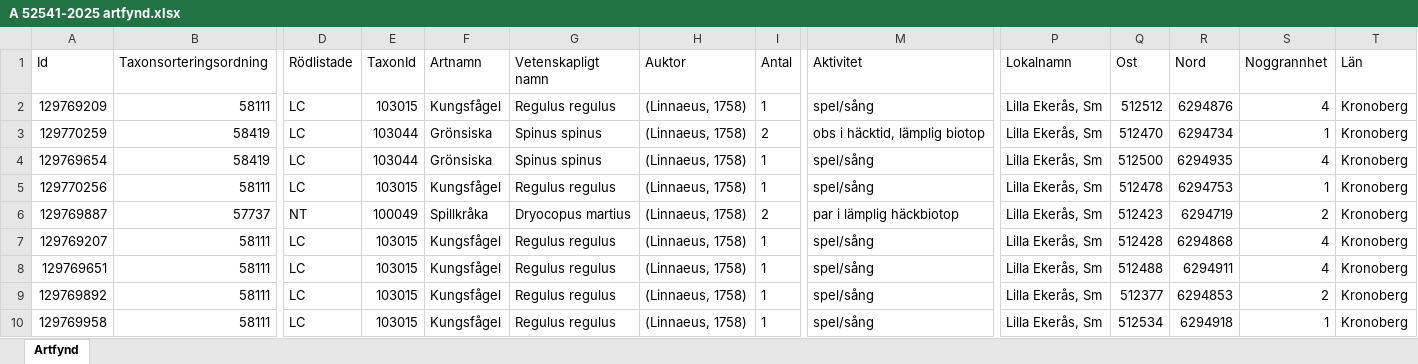
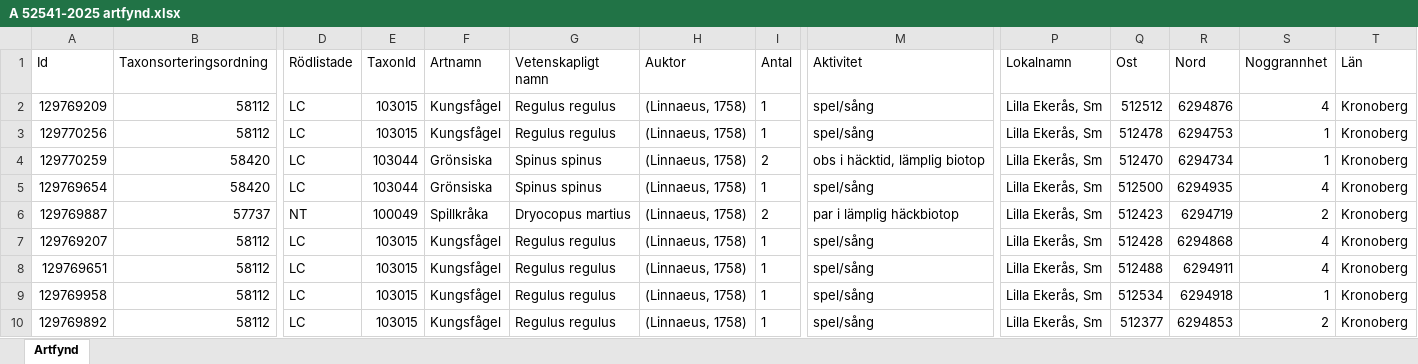
Before and after one commit to klasma/Logging_0761, an Excel workbook: artfynd/A 52541-2025 artfynd.xlsx, sheet Artfynd, drawn as a sheet; only a part is shown, gaps mark what is left out; values as stored, in another font and other column widths than the file's, no borders; removed rows and columns are numbered as before the commit, all else as after; rows hold the shown columns only; the diff names each change by its address in the sheet, - before the commit and + after, or states it on an @@ line.

```diff
--- a/artfynd/A 52541-2025 artfynd.xlsx (sheet Artfynd)
+++ b/artfynd/A 52541-2025 artfynd.xlsx (sheet Artfynd)
-B2 (Taxonsorteringsordning): 58111
+B2 (Taxonsorteringsordning): 58112
+row 3: 129770256 | 58112 | LC | 103015 | Kungsfågel | Regulus regulus | (Linnaeus, 1758) | 1 | spel/sång | Lilla Ekerås, Sm | 512478 | 6294753 | 1 | Kronoberg
-B4:B5 (Taxonsorteringsordning): 58419
+B4:B5 (Taxonsorteringsordning): 58420
-row 5: 129770256 | 58111 | LC | 103015 | Kungsfågel | Regulus regulus | (Linnaeus, 1758) | 1 | spel/sång | Lilla Ekerås, Sm | 512478 | 6294753 | 1 | Kronoberg
-B7:B8 (Taxonsorteringsordning): 58111
+B7:B8 (Taxonsorteringsordning): 58112
-row 9: 129769892 | 58111 | LC | 103015 | Kungsfågel | Regulus regulus | (Linnaeus, 1758) | 1 | spel/sång | Lilla Ekerås, Sm | 512377 | 6294853 | 2 | Kronoberg
-B9 (Taxonsorteringsordning): 58111
+B9 (Taxonsorteringsordning): 58112
+row 10: 129769892 | 58112 | LC | 103015 | Kungsfågel | Regulus regulus | (Linnaeus, 1758) | 1 | spel/sång | Lilla Ekerås, Sm | 512377 | 6294853 | 2 | Kronoberg
```
Also changed, not shown: artfynd/A 18959-2021 artfynd.xlsx, artfynd/A 18960-2021 artfynd.xlsx, 44 other files.
